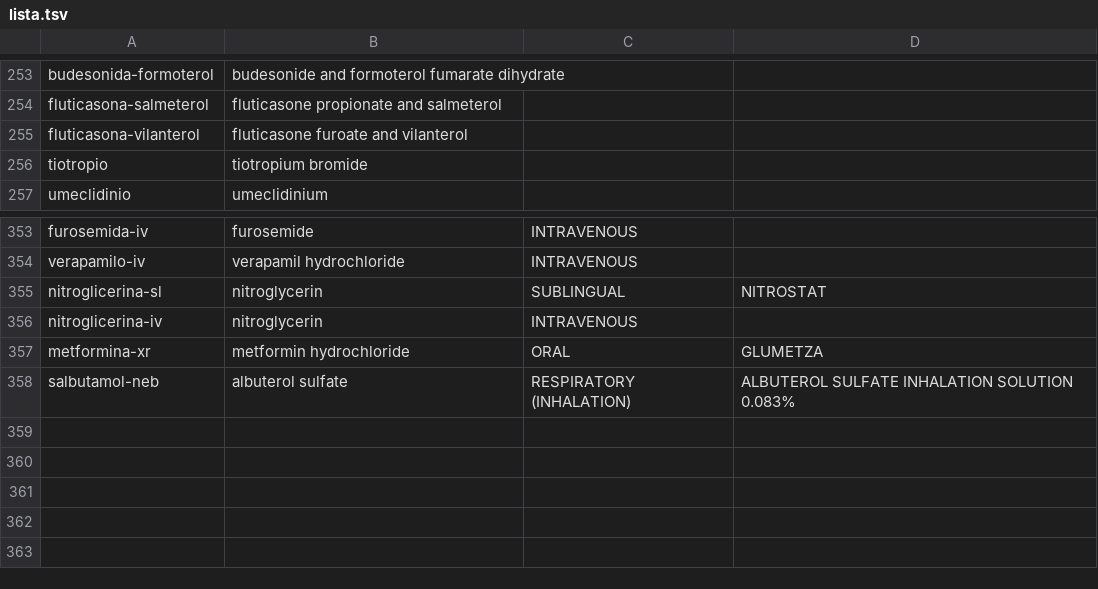
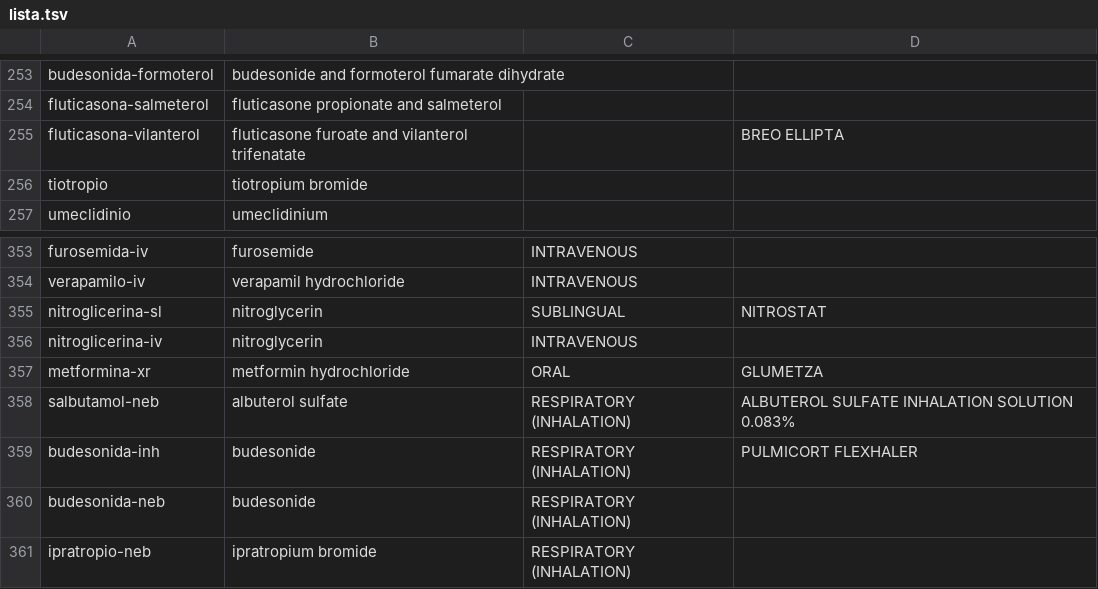
Before and after one commit to medenresumen-netizen/Medicina-en-resumen, a TSV file: lista.tsv, drawn as a sheet; only a part is shown, gaps mark what is left out.

```diff
--- a/lista.tsv
+++ b/lista.tsv
@@ -254,3 +254,3 @@ budesonida-formoterol	budesonide and formoterol fumarate dihydrate
 fluticasona-salmeterol	fluticasone propionate and salmeterol		
-fluticasona-vilanterol	fluticasone furoate and vilanterol		
+fluticasona-vilanterol	fluticasone furoate and vilanterol trifenatate		BREO ELLIPTA
 tiotropio	tiotropium bromide		
@@ -358 +358,4 @@ metformina-xr	metformin hydrochloride	ORAL	GLUMETZA
 salbutamol-neb	albuterol sulfate	RESPIRATORY (INHALATION)	ALBUTEROL SULFATE INHALATION SOLUTION 0.083%
+budesonida-inh	budesonide	RESPIRATORY (INHALATION)	PULMICORT FLEXHALER
+budesonida-neb	budesonide	RESPIRATORY (INHALATION)	
+ipratropio-neb	ipratropium bromide	RESPIRATORY (INHALATION)	
```
Also changed, not shown: pedir.tsv.
